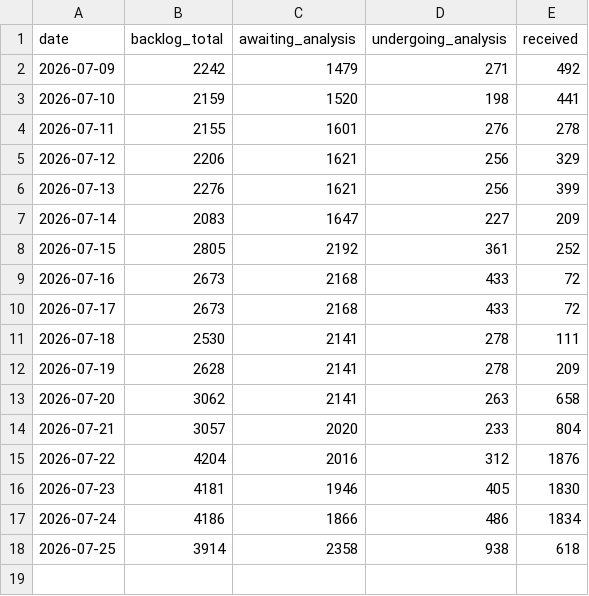
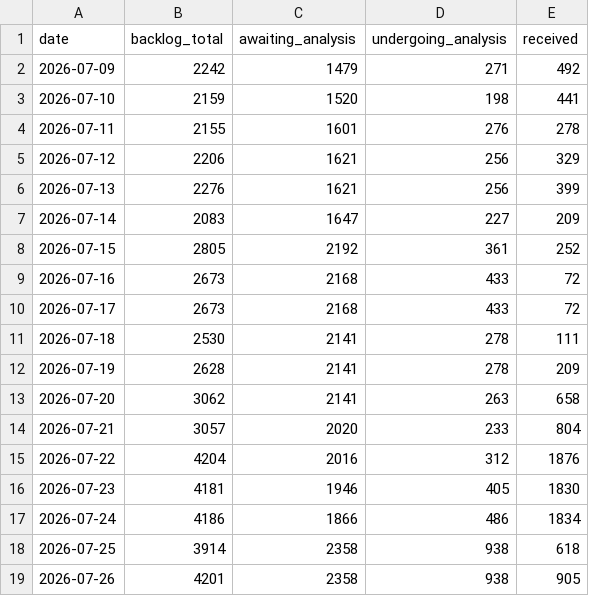
Before and after one commit to Devko/CyberMon, a CSV file: site/data/history/nvd_backlog.csv, drawn as a sheet.

```diff
--- a/site/data/history/nvd_backlog.csv
+++ b/site/data/history/nvd_backlog.csv
@@ -18 +18,2 @@ date,backlog_total,awaiting_analysis,undergoing_analysis,received
 2026-07-25,3914,2358,938,618
+2026-07-26,4201,2358,938,905
```
Also changed, not shown: site/data/history/botnet_c2.csv, site/data/history/epss_volatility.csv, 35 other files.
